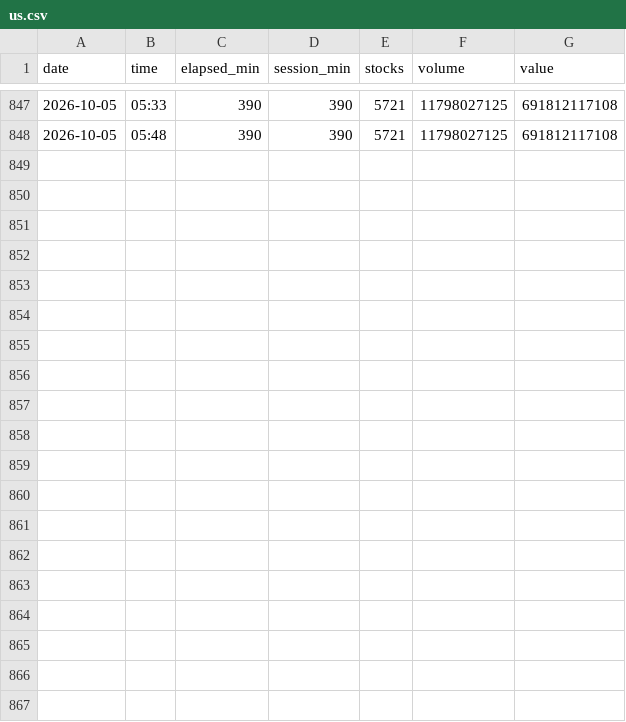
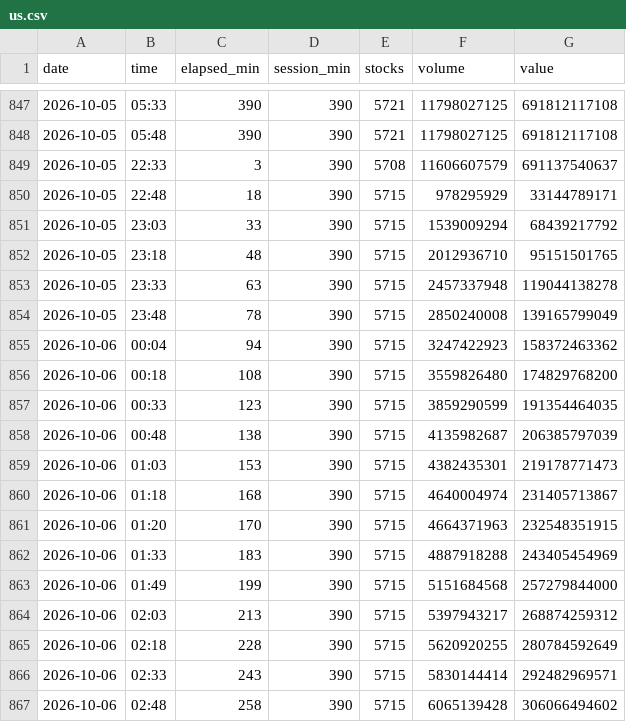
Before and after one commit to OCW-1027/JPN-STOCK-SCREENER, a CSV file: volcurve/us.csv, drawn as a sheet; only a part is shown, gaps mark what is left out; the diff covers the shown part only; the diff names each change by its address in the sheet, - before the commit and + after, or states it on an @@ line.

```diff
--- a/volcurve/us.csv
+++ b/volcurve/us.csv
+row 849: 2026-10-05 | 22:33 | 3 | 390 | 5708 | 11606607579 | 691137540637
+row 850: 2026-10-05 | 22:48 | 18 | 390 | 5715 | 978295929 | 33144789171
+row 851: 2026-10-05 | 23:03 | 33 | 390 | 5715 | 1539009294 | 68439217792
+row 852: 2026-10-05 | 23:18 | 48 | 390 | 5715 | 2012936710 | 95151501765
+row 853: 2026-10-05 | 23:33 | 63 | 390 | 5715 | 2457337948 | 119044138278
+row 854: 2026-10-05 | 23:48 | 78 | 390 | 5715 | 2850240008 | 139165799049
+row 855: 2026-10-06 | 00:04 | 94 | 390 | 5715 | 3247422923 | 158372463362
+row 856: 2026-10-06 | 00:18 | 108 | 390 | 5715 | 3559826480 | 174829768200
+row 857: 2026-10-06 | 00:33 | 123 | 390 | 5715 | 3859290599 | 191354464035
+row 858: 2026-10-06 | 00:48 | 138 | 390 | 5715 | 4135982687 | 206385797039
+row 859: 2026-10-06 | 01:03 | 153 | 390 | 5715 | 4382435301 | 219178771473
+row 860: 2026-10-06 | 01:18 | 168 | 390 | 5715 | 4640004974 | 231405713867
+row 861: 2026-10-06 | 01:20 | 170 | 390 | 5715 | 4664371963 | 232548351915
+row 862: 2026-10-06 | 01:33 | 183 | 390 | 5715 | 4887918288 | 243405454969
+row 863: 2026-10-06 | 01:49 | 199 | 390 | 5715 | 5151684568 | 257279844000
+row 864: 2026-10-06 | 02:03 | 213 | 390 | 5715 | 5397943217 | 268874259312
+row 865: 2026-10-06 | 02:18 | 228 | 390 | 5715 | 5620920255 | 280784592649
+row 866: 2026-10-06 | 02:33 | 243 | 390 | 5715 | 5830144414 | 292482969571
+row 867: 2026-10-06 | 02:48 | 258 | 390 | 5715 | 6065139428 | 306066494602
```
Also changed, not shown: 9 added rows elsewhere in this file, volcurve/jp.csv, volcurve/kr.csv, 1 other file.
